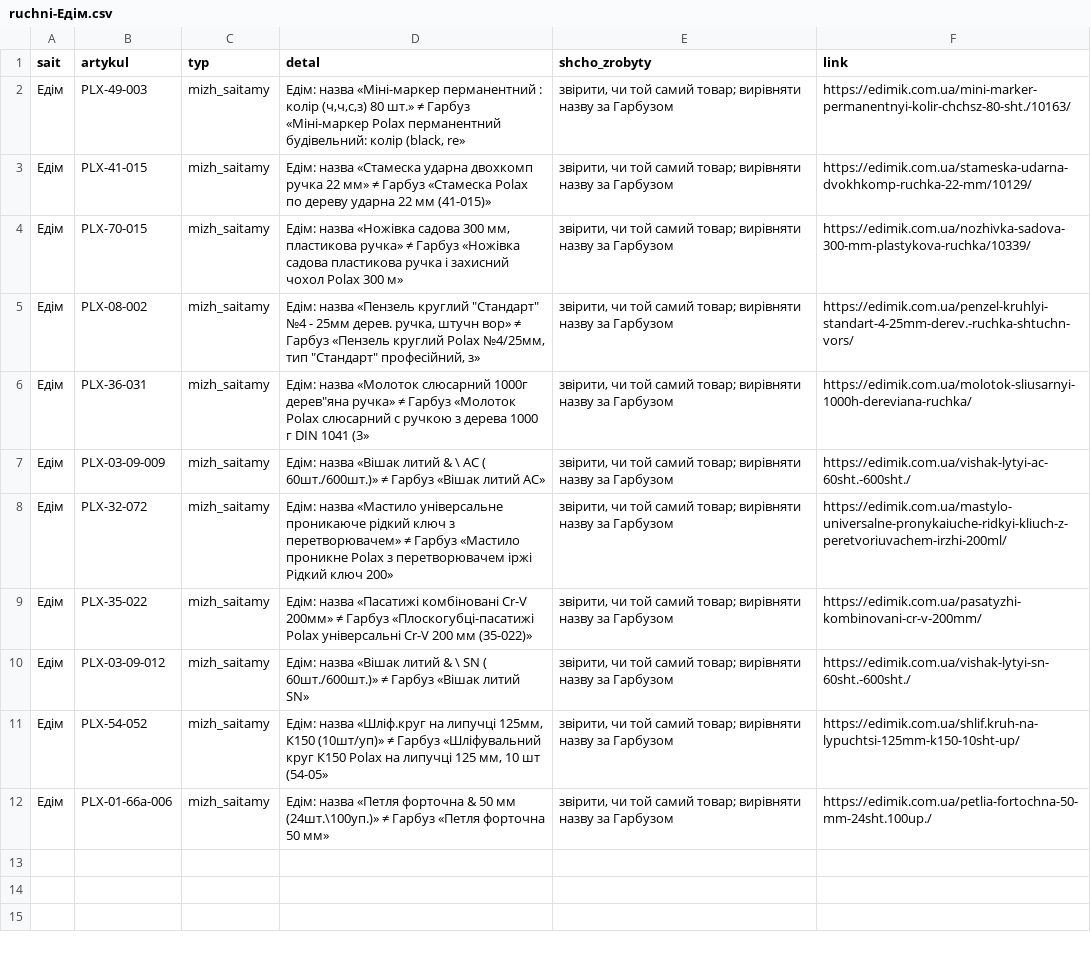
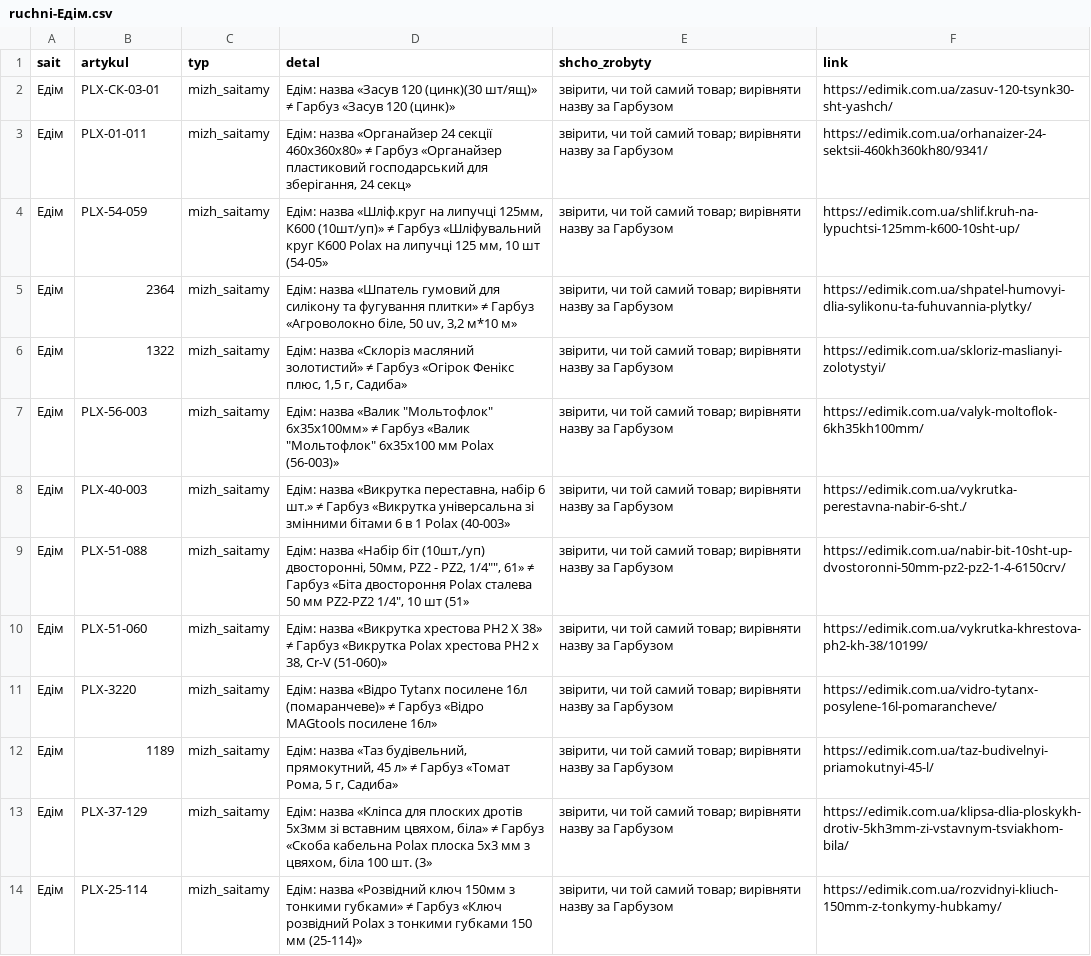
Before and after one commit to enagrosvit-beep/pub, a CSV file: audyt-1680/ruchni-Едім.csv, drawn as a sheet; addresses are those after the commit; the diff names each change by its address in the sheet, - before the commit and + after, or states it on an @@ line.

```diff
--- a/audyt-1680/ruchni-Едім.csv
+++ b/audyt-1680/ruchni-Едім.csv
-B2 (artykul): PLX-49-003
+B2 (artykul): PLX-СК-03-01
-D2 (detal): Едім: назва «Міні-маркер перманентний : колір (ч,ч,с,з) 80 шт.» ≠ Гарбуз «Міні-маркер Polax перманентний будівельний: колір (black, re»
+D2 (detal): Едім: назва «Засув 120 (цинк)(30 шт/ящ)» ≠ Гарбуз «Засув 120 (цинк)»
-F2 (link): https://edimik.com.ua/mini-marker-permanentnyi-kolir-chchsz-80-sht./10163/
+F2 (link): https://edimik.com.ua/zasuv-120-tsynk30-sht-yashch/
-B3 (artykul): PLX-41-015
+B3 (artykul): PLX-01-011
-D3 (detal): Едім: назва «Стамеска ударна двохкомп ручка 22 мм» ≠ Гарбуз «Стамеска Polax по дереву ударна 22 мм (41-015)»
+D3 (detal): Едім: назва «Органайзер 24 секції 460х360х80» ≠ Гарбуз «Органайзер пластиковий господарський для зберігання, 24 секц»
-F3 (link): https://edimik.com.ua/stameska-udarna-dvokhkomp-ruchka-22-mm/10129/
+F3 (link): https://edimik.com.ua/orhanaizer-24-sektsii-460kh360kh80/9341/
-B4 (artykul): PLX-70-015
+B4 (artykul): PLX-54-059
-D4 (detal): Едім: назва «Ножівка садова 300 мм, пластикова ручка» ≠ Гарбуз «Ножівка садова пластикова ручка і захисний чохол Polax 300 м»
+D4 (detal): Едім: назва «Шліф.круг на липучці 125мм, К600 (10шт/уп)» ≠ Гарбуз «Шліфувальний круг К600 Polax на липучці 125 мм, 10 шт (54-05»
-F4 (link): https://edimik.com.ua/nozhivka-sadova-300-mm-plastykova-ruchka/10339/
+F4 (link): https://edimik.com.ua/shlif.kruh-na-lypuchtsi-125mm-k600-10sht-up/
-B5 (artykul): PLX-08-002
+B5 (artykul): 2364
-D5 (detal): Едім: назва «Пензель круглий "Стандарт" №4 - 25мм дерев. ручка, штучн вор» ≠ Гарбуз «Пензель круглий Polax №4/25мм, тип "Стандарт" професійний, з»
+D5 (detal): Едім: назва «Шпатель гумовий для силікону та фугування плитки» ≠ Гарбуз «Агроволокно біле, 50 uv, 3,2 м*10 м»
-F5 (link): https://edimik.com.ua/penzel-kruhlyi-standart-4-25mm-derev.-ruchka-shtuchn-vors/
+F5 (link): https://edimik.com.ua/shpatel-humovyi-dlia-sylikonu-ta-fuhuvannia-plytky/
+row 6: Едім | 1322 | mizh_saitamy | Едім: назва «Склоріз масляний золотистий» ≠ Гарбуз «Огірок Фенікс плюс, 1,5 г, Садиба» | звірити, чи той самий товар; вирівняти назву за Гарбузом | https://edimik.com.ua/skloriz-maslianyi-zolotystyi/
-B7 (artykul): PLX-36-031
+B7 (artykul): PLX-56-003
-D7 (detal): Едім: назва «Молоток слюсарний 1000г дерев"яна ручка» ≠ Гарбуз «Молоток Polax слюсарний c ручкою з дерева 1000 г DIN 1041 (3»
+D7 (detal): Едім: назва «Валик "Мольтофлок" 6х35х100мм» ≠ Гарбуз «Валик "Мольтофлок" 6х35х100 мм Polax (56-003)»
-F7 (link): https://edimik.com.ua/molotok-sliusarnyi-1000h-dereviana-ruchka/
+F7 (link): https://edimik.com.ua/valyk-moltoflok-6kh35kh100mm/
-B8 (artykul): PLX-03-09-009
+B8 (artykul): PLX-40-003
-D8 (detal): Едім: назва «Вішак литий & \ AC ( 60шт./600шт.)» ≠ Гарбуз «Вішак литий AC»
+D8 (detal): Едім: назва «Викрутка переставна, набір 6 шт.» ≠ Гарбуз «Викрутка універсальна зі змінними бітами 6 в 1 Polax (40-003»
-F8 (link): https://edimik.com.ua/vishak-lytyi-ac-60sht.-600sht./
+F8 (link): https://edimik.com.ua/vykrutka-perestavna-nabir-6-sht./
+row 9: Едім | PLX-51-088 | mizh_saitamy | Едім: назва «Набір біт (10шт,/уп) двосторонні, 50мм, PZ2 - PZ2, 1/4"", 61» ≠ Гарбуз «Біта двостороння Polax сталева 50 мм PZ2-PZ2 1/4", 10 шт (51» | звірити, чи той самий товар; вирівняти назву за Гарбузом | https://edimik.com.ua/nabir-bit-10sht-up-dvostoronni-50mm-pz2-pz2-1-4-6150crv/
-B10 (artykul): PLX-32-072
+B10 (artykul): PLX-51-060
-D10 (detal): Едім: назва «Мастило універсальне проникаюче рідкий ключ з перетворювачем» ≠ Гарбуз «Мастило проникне Polax з перетворювачем іржі Рідкий ключ 200»
+D10 (detal): Едім: назва «Викрутка хрестова PH2 Х 38» ≠ Гарбуз «Викрутка Polax хрестова PH2 х 38, Cr-V (51-060)»
-F10 (link): https://edimik.com.ua/mastylo-universalne-pronykaiuche-ridkyi-kliuch-z-peretvoriuvachem-irzhi-200ml/
+F10 (link): https://edimik.com.ua/vykrutka-khrestova-ph2-kh-38/10199/
-B11 (artykul): PLX-35-022
+B11 (artykul): PLX-3220
-D11 (detal): Едім: назва «Пасатижі комбіновані Cr-V 200мм» ≠ Гарбуз «Плоскогубці-пасатижі Polax універсальні Cr-V 200 мм (35-022)»
+D11 (detal): Едім: назва «Відро Tytanx посилене 16л (помаранчеве)» ≠ Гарбуз «Відро MAGtools посилене 16л»
-F11 (link): https://edimik.com.ua/pasatyzhi-kombinovani-cr-v-200mm/
+F11 (link): https://edimik.com.ua/vidro-tytanx-posylene-16l-pomarancheve/
-B12 (artykul): PLX-03-09-012
+B12 (artykul): 1189
-D12 (detal): Едім: назва «Вішак литий & \ SN ( 60шт./600шт.)» ≠ Гарбуз «Вішак литий SN»
+D12 (detal): Едім: назва «Таз будівельний, прямокутний, 45 л» ≠ Гарбуз «Томат Рома, 5 г, Садиба»
-F12 (link): https://edimik.com.ua/vishak-lytyi-sn-60sht.-600sht./
+F12 (link): https://edimik.com.ua/taz-budivelnyi-priamokutnyi-45-l/
-B13 (artykul): PLX-54-052
+B13 (artykul): PLX-37-129
-D13 (detal): Едім: назва «Шліф.круг на липучці 125мм, К150 (10шт/уп)» ≠ Гарбуз «Шліфувальний круг К150 Polax на липучці 125 мм, 10 шт (54-05»
+D13 (detal): Едім: назва «Кліпса для плоских дротів 5х3мм зі вставним цвяхом, біла» ≠ Гарбуз «Скоба кабельна Polax плоска 5х3 мм з цвяхом, біла 100 шт. (3»
-F13 (link): https://edimik.com.ua/shlif.kruh-na-lypuchtsi-125mm-k150-10sht-up/
+F13 (link): https://edimik.com.ua/klipsa-dlia-ploskykh-drotiv-5kh3mm-zi-vstavnym-tsviakhom-bila/
-B14 (artykul): PLX-01-66а-006
+B14 (artykul): PLX-25-114
-D14 (detal): Едім: назва «Петля форточна & 50 мм (24шт.\100уп.)» ≠ Гарбуз «Петля форточна 50 мм»
+D14 (detal): Едім: назва «Розвідний ключ 150мм з тонкими губками» ≠ Гарбуз «Ключ розвідний Polax з тонкими губками 150 мм (25-114)»
-F14 (link): https://edimik.com.ua/petlia-fortochna-50-mm-24sht.100up./
+F14 (link): https://edimik.com.ua/rozvidnyi-kliuch-150mm-z-tonkymy-hubkamy/
```
Also changed, not shown: audyt-1680/ruchni-Гарбуз.csv.
